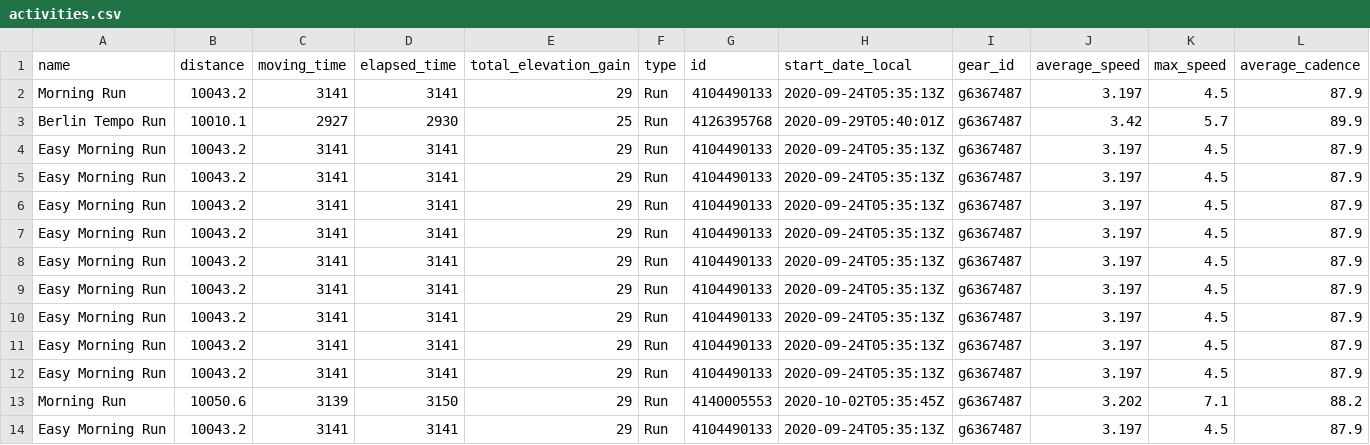
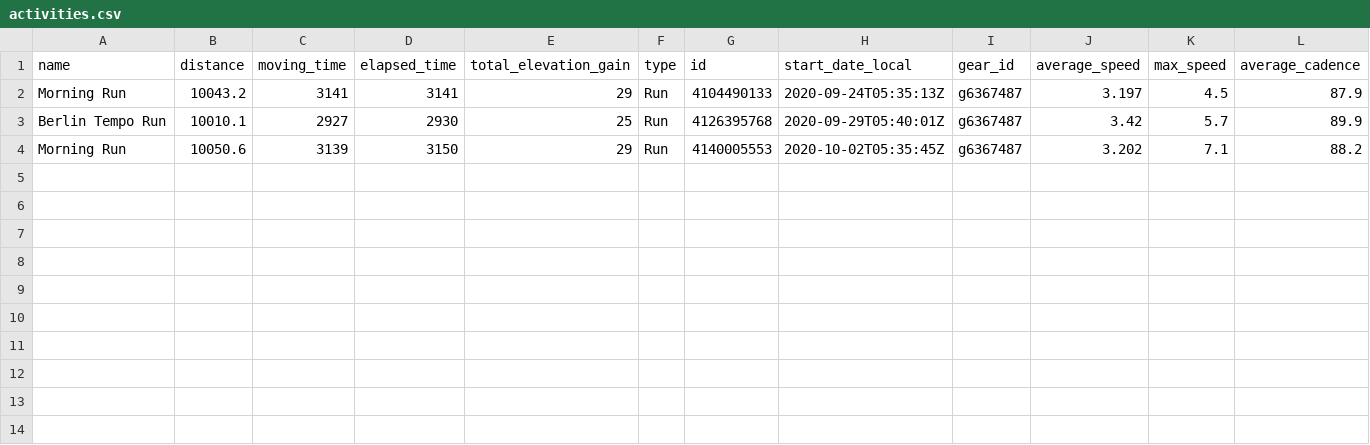
Before and after one commit to nicolaszimmer/strava, a CSV file: activities.csv, drawn as a sheet; only a part is shown; rows hold the shown columns only; the diff names each change by its address in the sheet, - before the commit and + after, or states it on an @@ line.

Commit message:
Update activities.csv

```diff
--- a/activities.csv
+++ b/activities.csv
-row 4: Easy Morning Run | 10043.2 | 3141 | 3141 | 29 | Run | 4104490133 | 2020-09-24T05:35:13Z | g6367487 | 3.197 | 4.5 | 87.9
-row 5: Easy Morning Run | 10043.2 | 3141 | 3141 | 29 | Run | 4104490133 | 2020-09-24T05:35:13Z | g6367487 | 3.197 | 4.5 | 87.9
-row 6: Easy Morning Run | 10043.2 | 3141 | 3141 | 29 | Run | 4104490133 | 2020-09-24T05:35:13Z | g6367487 | 3.197 | 4.5 | 87.9
-row 7: Easy Morning Run | 10043.2 | 3141 | 3141 | 29 | Run | 4104490133 | 2020-09-24T05:35:13Z | g6367487 | 3.197 | 4.5 | 87.9
-row 8: Easy Morning Run | 10043.2 | 3141 | 3141 | 29 | Run | 4104490133 | 2020-09-24T05:35:13Z | g6367487 | 3.197 | 4.5 | 87.9
-row 9: Easy Morning Run | 10043.2 | 3141 | 3141 | 29 | Run | 4104490133 | 2020-09-24T05:35:13Z | g6367487 | 3.197 | 4.5 | 87.9
-row 10: Easy Morning Run | 10043.2 | 3141 | 3141 | 29 | Run | 4104490133 | 2020-09-24T05:35:13Z | g6367487 | 3.197 | 4.5 | 87.9
-row 11: Easy Morning Run | 10043.2 | 3141 | 3141 | 29 | Run | 4104490133 | 2020-09-24T05:35:13Z | g6367487 | 3.197 | 4.5 | 87.9
-row 12: Easy Morning Run | 10043.2 | 3141 | 3141 | 29 | Run | 4104490133 | 2020-09-24T05:35:13Z | g6367487 | 3.197 | 4.5 | 87.9
-row 14: Easy Morning Run | 10043.2 | 3141 | 3141 | 29 | Run | 4104490133 | 2020-09-24T05:35:13Z | g6367487 | 3.197 | 4.5 | 87.9
```
